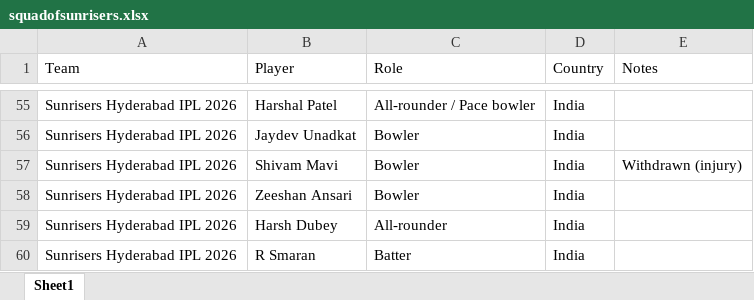
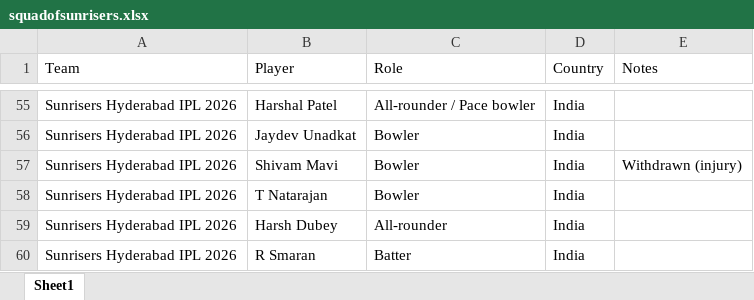
Before and after one commit to Snohith/srhtrack, an Excel workbook: data/squadofsunrisers.xlsx, sheet Sheet1, drawn as a sheet; only a part is shown, gaps mark what is left out; values as stored, in another font and other column widths than the file's, no borders; the diff names each change by its address in the sheet, - before the commit and + after, or states it on an @@ line.

Commit message:
feat: trade Zeeshan Ansari out for T Natarajan in SRH roster

```diff
--- a/data/squadofsunrisers.xlsx (sheet Sheet1)
+++ b/data/squadofsunrisers.xlsx (sheet Sheet1)
-B58 (Player): Zeeshan Ansari
+B58 (Player): T Natarajan
```
Also changed, not shown: squadofsunrisers.xlsx, 2 other files.
